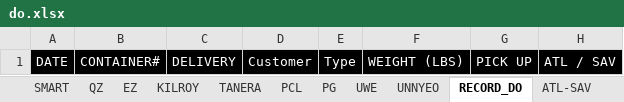
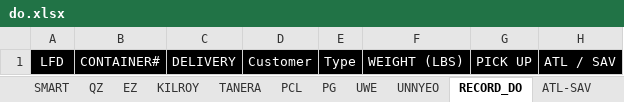
Before and after one commit to sampeng0876/Team-Collaboration, an Excel workbook: do.xlsx, sheet RECORD_DO, drawn as a sheet; values as stored, in another font and other column widths than the file's, no borders; conditional formats not drawn; the diff names each change by its address in the sheet, - before the commit and + after, or states it on an @@ line.

```diff
--- a/do.xlsx (sheet RECORD_DO)
+++ b/do.xlsx (sheet RECORD_DO)
-A1: DATE
+A1: LFD
```
Also changed, not shown: sheet PCL.
